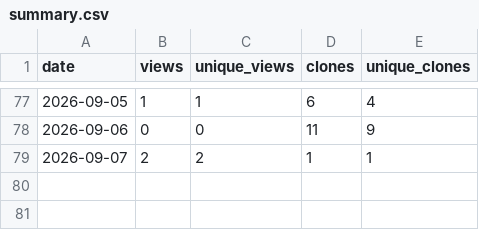
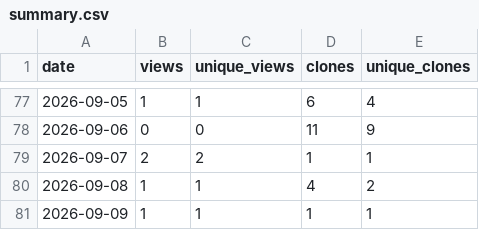
Before and after one commit to masolele/Global_cocoa_farms, a CSV file: traffic-history/summary.csv, drawn as a sheet; only a part is shown, gaps mark what is left out.

```diff
--- a/traffic-history/summary.csv
+++ b/traffic-history/summary.csv
@@ -79 +79,3 @@ date,views,unique_views,clones,unique_clones
 2026-09-07,2,2,1,1
+2026-09-08,1,1,4,2
+2026-09-09,1,1,1,1
```
Also changed, not shown: 2 other files.
